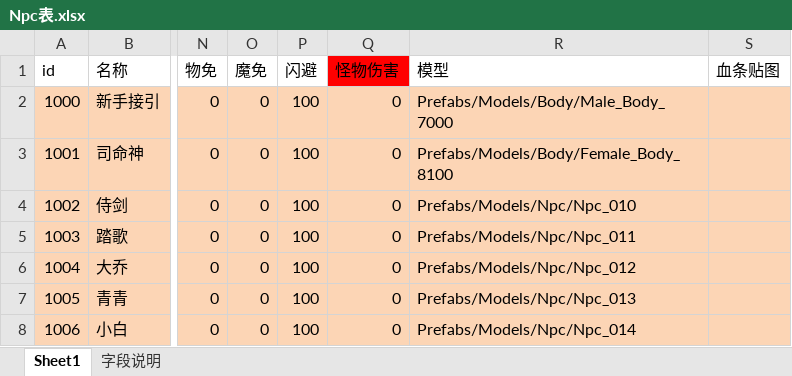
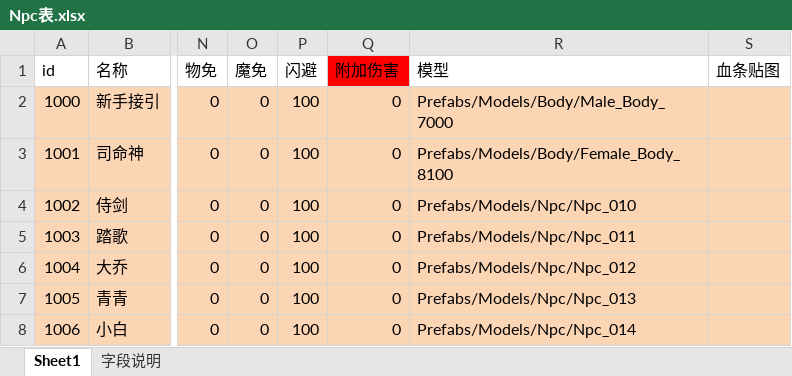
Before and after one commit to Klanly/BWM, an Excel workbook: doc/table/Npc表.xlsx, sheet Sheet1, drawn as a sheet; only a part is shown, gaps mark what is left out; values as stored, in another font and other column widths than the file's, no borders; conditional formats not drawn; the diff names each change by its address in the sheet, - before the commit and + after, or states it on an @@ line.

```diff
--- a/doc/table/Npc表.xlsx (sheet Sheet1)
+++ b/doc/table/Npc表.xlsx (sheet Sheet1)
-Q1: 怪物伤害
+Q1: 附加伤害
```
Also changed, not shown: doc/table/装备基础表.xlsx, 3 other files.
